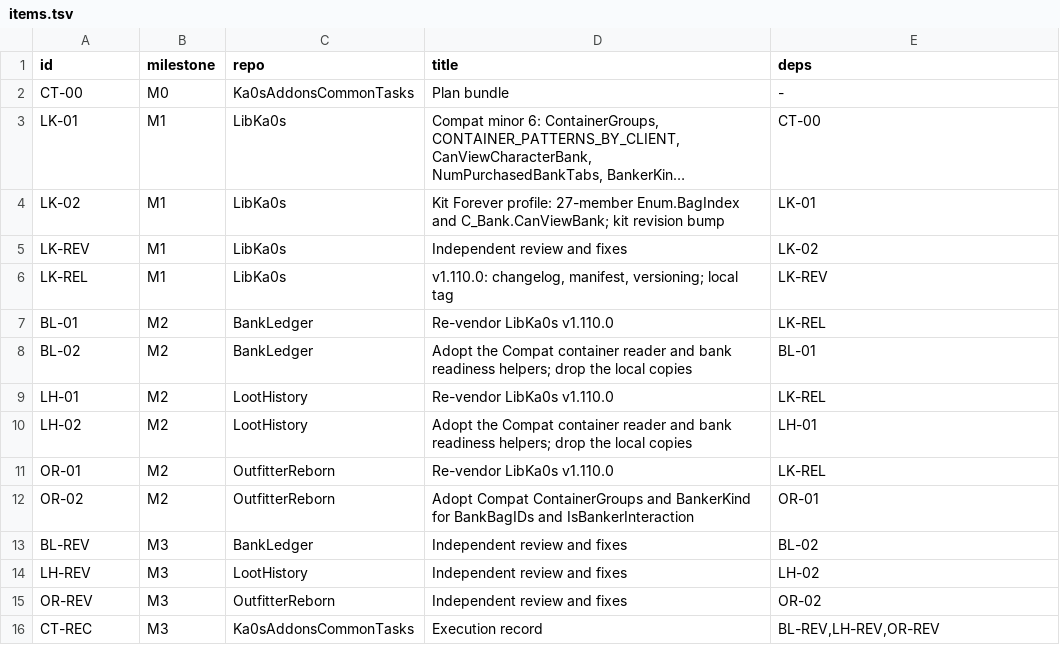
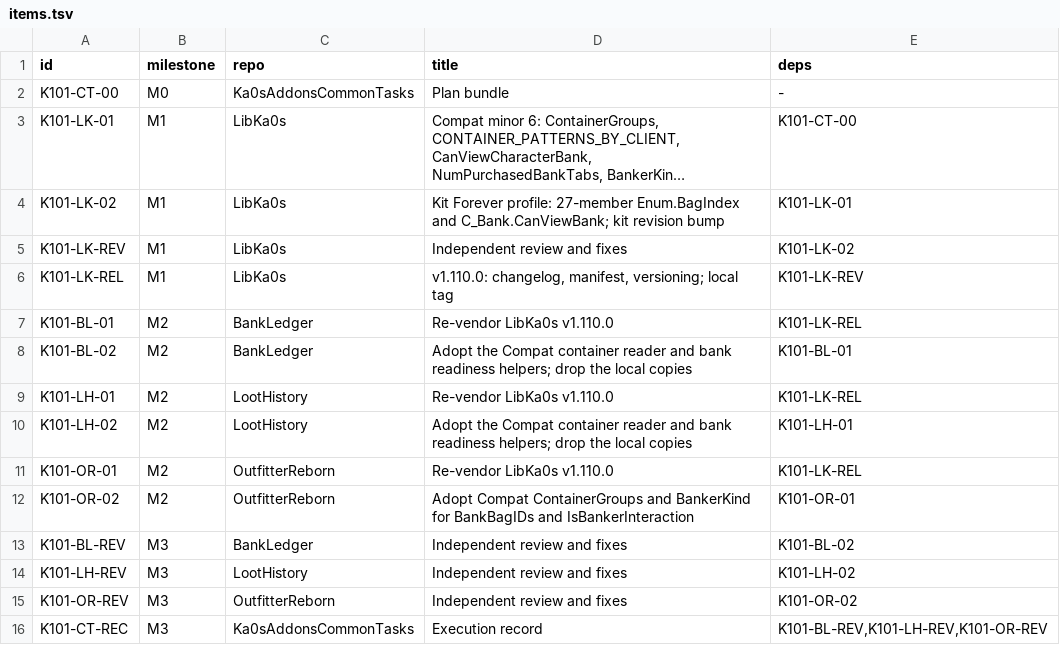
Before and after one commit to tusharsaxena/Ka0sAddonsCommonTasks, a TSV file: docs/2026-11-22-LIBKA0S_101_CONTAINER_READER/plan-data/items.tsv, drawn as a sheet; long unchanged cells end in …; the diff names each change by its address in the sheet, - before the commit and + after, or states it on an @@ line.

```diff
--- a/docs/2026-11-22-LIBKA0S_101_CONTAINER_READER/plan-data/items.tsv
+++ b/docs/2026-11-22-LIBKA0S_101_CONTAINER_READER/plan-data/items.tsv
-A2 (id): CT-00
+A2 (id): K101-CT-00
-A3 (id): LK-01
+A3 (id): K101-LK-01
-E3 (deps): CT-00
+E3 (deps): K101-CT-00
-A4 (id): LK-02
+A4 (id): K101-LK-02
-E4 (deps): LK-01
+E4 (deps): K101-LK-01
-A5 (id): LK-REV
+A5 (id): K101-LK-REV
-E5 (deps): LK-02
+E5 (deps): K101-LK-02
-A6 (id): LK-REL
+A6 (id): K101-LK-REL
-E6 (deps): LK-REV
+E6 (deps): K101-LK-REV
-A7 (id): BL-01
+A7 (id): K101-BL-01
-E7 (deps): LK-REL
+E7 (deps): K101-LK-REL
-A8 (id): BL-02
+A8 (id): K101-BL-02
-E8 (deps): BL-01
+E8 (deps): K101-BL-01
-A9 (id): LH-01
+A9 (id): K101-LH-01
-E9 (deps): LK-REL
+E9 (deps): K101-LK-REL
-A10 (id): LH-02
+A10 (id): K101-LH-02
-E10 (deps): LH-01
+E10 (deps): K101-LH-01
-A11 (id): OR-01
+A11 (id): K101-OR-01
-E11 (deps): LK-REL
+E11 (deps): K101-LK-REL
-A12 (id): OR-02
+A12 (id): K101-OR-02
-E12 (deps): OR-01
+E12 (deps): K101-OR-01
-A13 (id): BL-REV
+A13 (id): K101-BL-REV
-E13 (deps): BL-02
+E13 (deps): K101-BL-02
-A14 (id): LH-REV
+A14 (id): K101-LH-REV
-E14 (deps): LH-02
+E14 (deps): K101-LH-02
-A15 (id): OR-REV
+A15 (id): K101-OR-REV
-E15 (deps): OR-02
+E15 (deps): K101-OR-02
-A16 (id): CT-REC
+A16 (id): K101-CT-REC
-E16 (deps): BL-REV,LH-REV,OR-REV
+E16 (deps): K101-BL-REV,K101-LH-REV,K101-OR-REV
```
Also changed, not shown: 1 other file.
